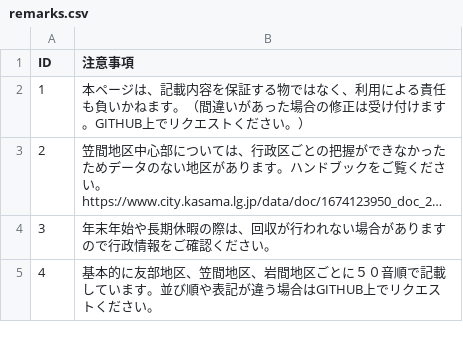
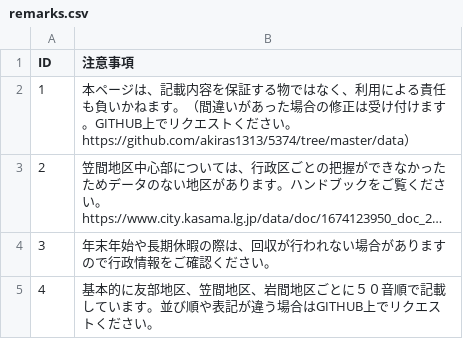
Before and after one commit to akiras1313/5374, a CSV file: data/remarks.csv, drawn as a sheet; long unchanged cells end in …; the diff names each change by its address in the sheet, - before the commit and + after, or states it on an @@ line.

Commit message:
Update remarks.csv

```diff
--- a/data/remarks.csv
+++ b/data/remarks.csv
-B2 (注意事項): …ださい。）
+B2 (注意事項): …ださい。https://github.com/akiras1313/5374/tree/master/data）
```
